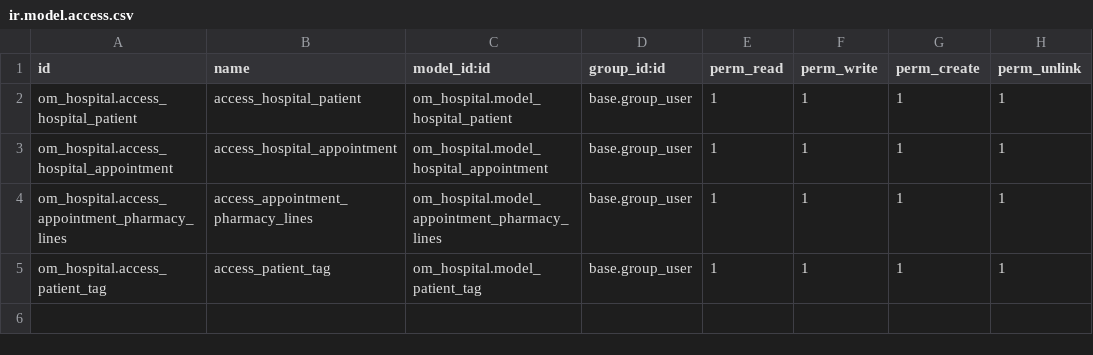
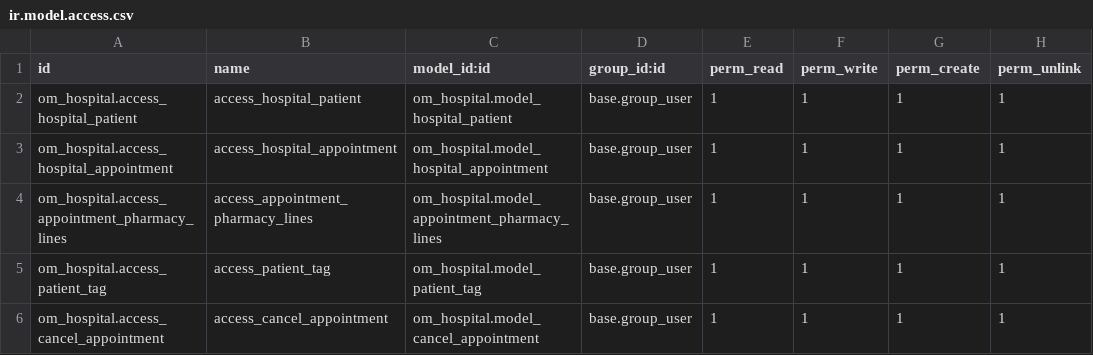
Before and after one commit to StingYellow/odoo_test, a CSV file: om_hospital/security/ir.model.access.csv, drawn as a sheet; the diff names each change by its address in the sheet, - before the commit and + after, or states it on an @@ line.

```diff
--- a/om_hospital/security/ir.model.access.csv
+++ b/om_hospital/security/ir.model.access.csv
+row 6: om_hospital.access_cancel_appointment | access_cancel_appointment | om_hospital.model_cancel_appointment | base.group_user | 1 | 1 | 1 | 1
```
Also changed, not shown: 8 other files.
